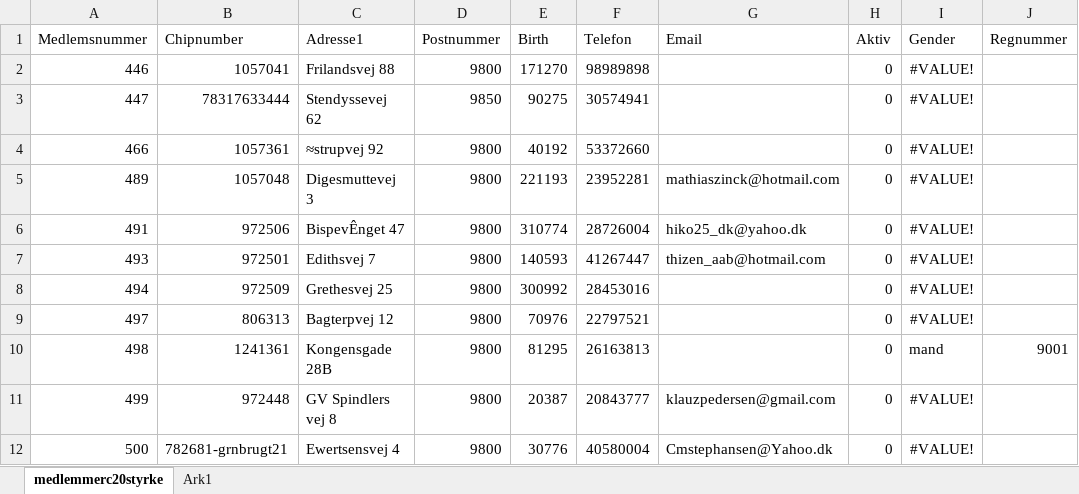
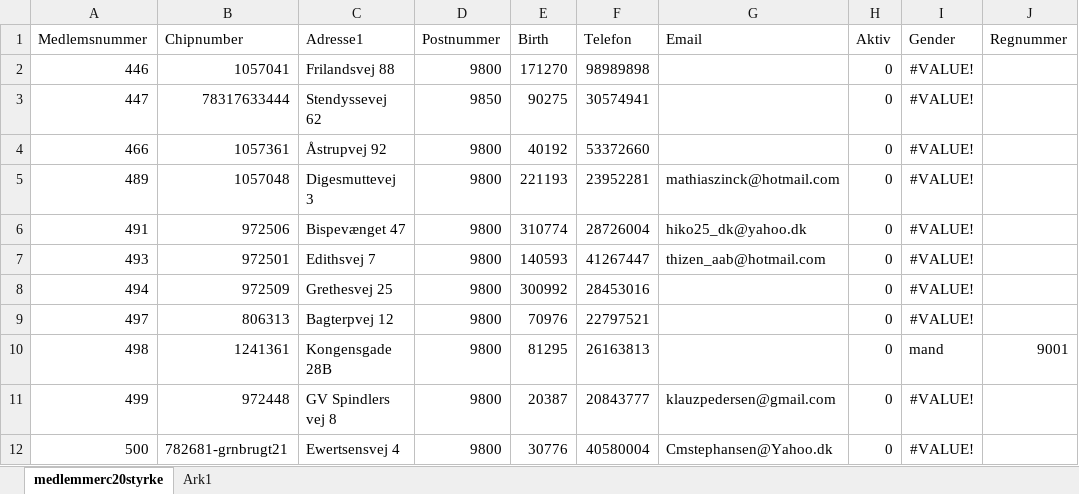
Before and after one commit to Frederick-Kjaergaard/hello-world, an Excel workbook: Medlemmer.xlsx, sheet medlemmerc20styrke, drawn as a sheet; only a part is shown; values as stored, in another font and other column widths than the file's, no borders; the diff names each change by its address in the sheet, - before the commit and + after, or states it on an @@ line.

Commit message:
Add files via upload

```diff
--- a/Medlemmer.xlsx (sheet medlemmerc20styrke)
+++ b/Medlemmer.xlsx (sheet medlemmerc20styrke)
-C4 (Adresse1): ≈strupvej 92
+C4 (Adresse1): Åstrupvej 92
-C6 (Adresse1): BispevÊnget 47
+C6 (Adresse1): Bispevænget 47
```
